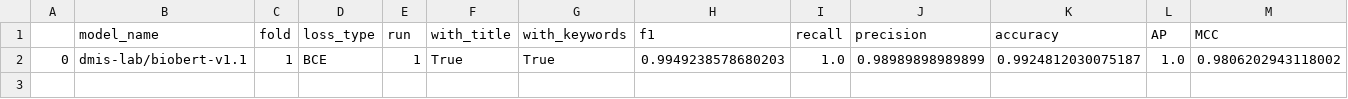
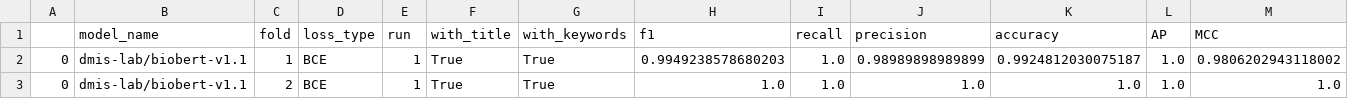
Before and after one commit to CTGN/BioMoQA-Classifier, a CSV file: results/biomoqa/metrics/binary_metrics.csv, drawn as a sheet; only a part is shown; rows hold the shown columns only; the diff names each change by its address in the sheet, - before the commit and + after, or states it on an @@ line.

```diff
--- a/results/biomoqa/metrics/binary_metrics.csv
+++ b/results/biomoqa/metrics/binary_metrics.csv
+row 3: 0 | dmis-lab/biobert-v1.1 | 2 | BCE | 1 | True | True | 1.0 | 1.0 | 1.0 | 1.0 | 1.0 | 1.0
```
Also changed, not shown: 7 other files.
